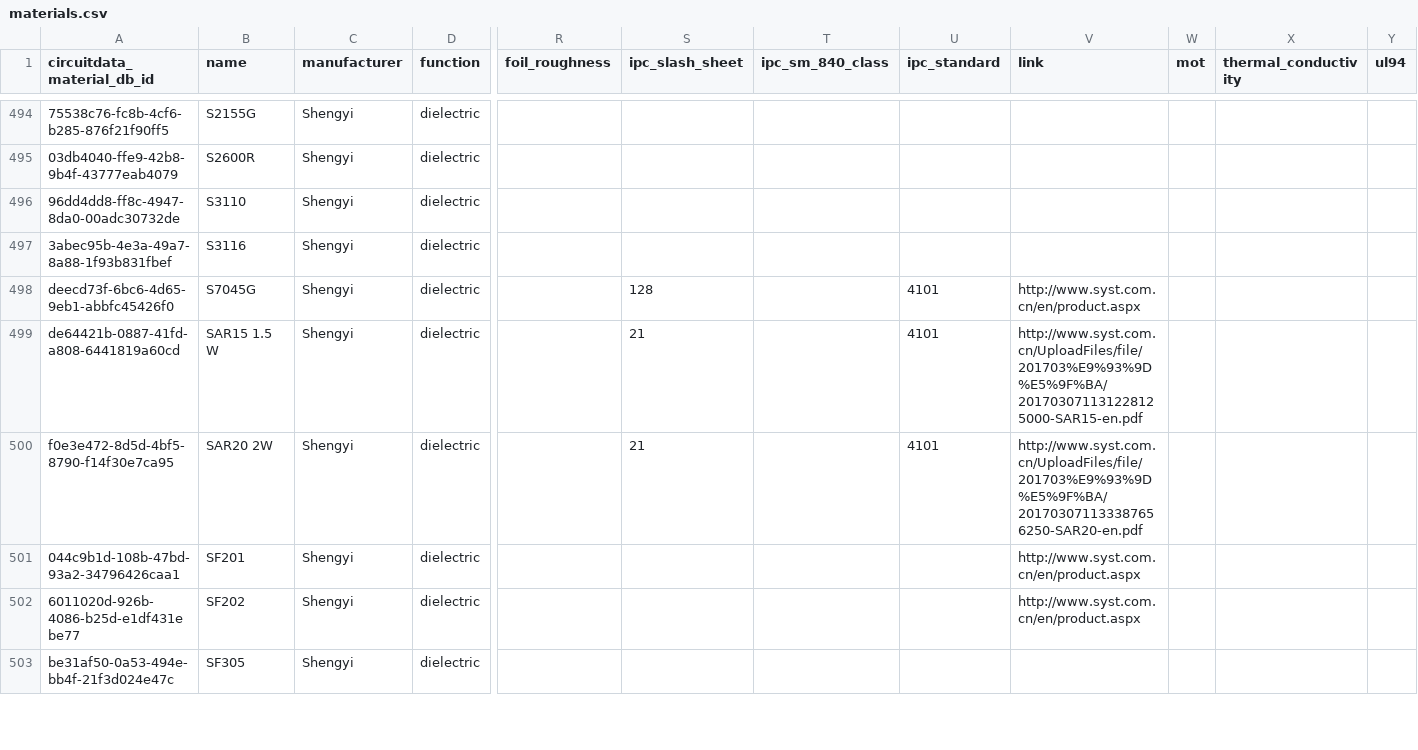
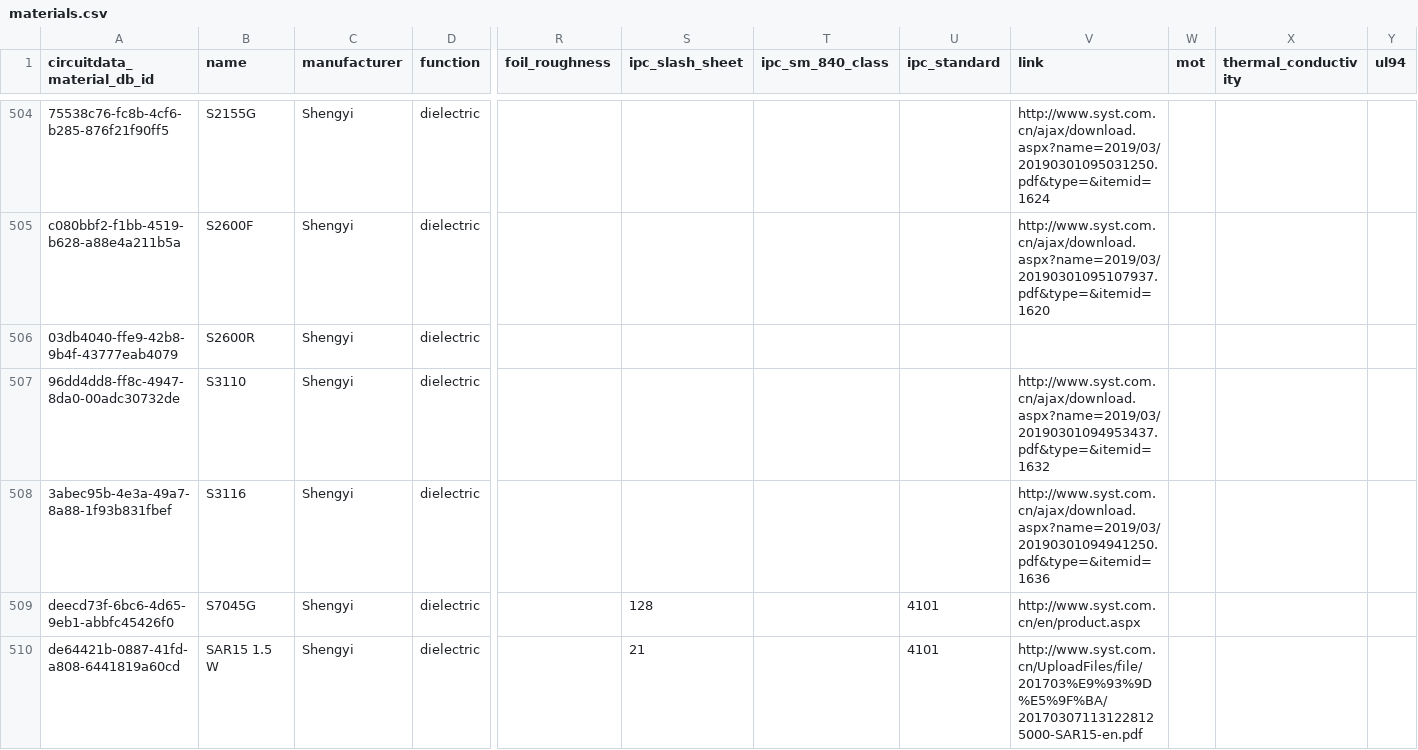
Before and after one commit to CircuitData/circuitdatamaterials, a CSV file: lib/data/materials.csv, drawn as a sheet; only a part is shown, gaps mark what is left out; the shorter side is filled out with more unchanged rows; addresses are those after the commit; rows hold the shown columns only; the diff covers the shown part only; the diff names each change by its address in the sheet, - before the commit and + after, or states it on an @@ line.

```diff
--- a/lib/data/materials.csv
+++ b/lib/data/materials.csv
-V504 (link): (empty)
+V504 (link): http://www.syst.com.cn/ajax/download.aspx?name=2019/03/20190301095031250.pdf&type=&itemid=1624
+row 505: c080bbf2-f1bb-4519-b628-a88e4a211b5a | S2600F | Shengyi | dielectric |  |  |  |  | http://www.syst.com.cn/ajax/download.aspx?name=2019/03/20190301095107937.pdf&type=&itemid=1620
-V507 (link): (empty)
+V507 (link): http://www.syst.com.cn/ajax/download.aspx?name=2019/03/20190301094953437.pdf&type=&itemid=1632
-V508 (link): (empty)
+V508 (link): http://www.syst.com.cn/ajax/download.aspx?name=2019/03/20190301094941250.pdf&type=&itemid=1636
```
Also changed, not shown: 14 added rows, 1 removed row and 41 edited cells elsewhere in this file.
